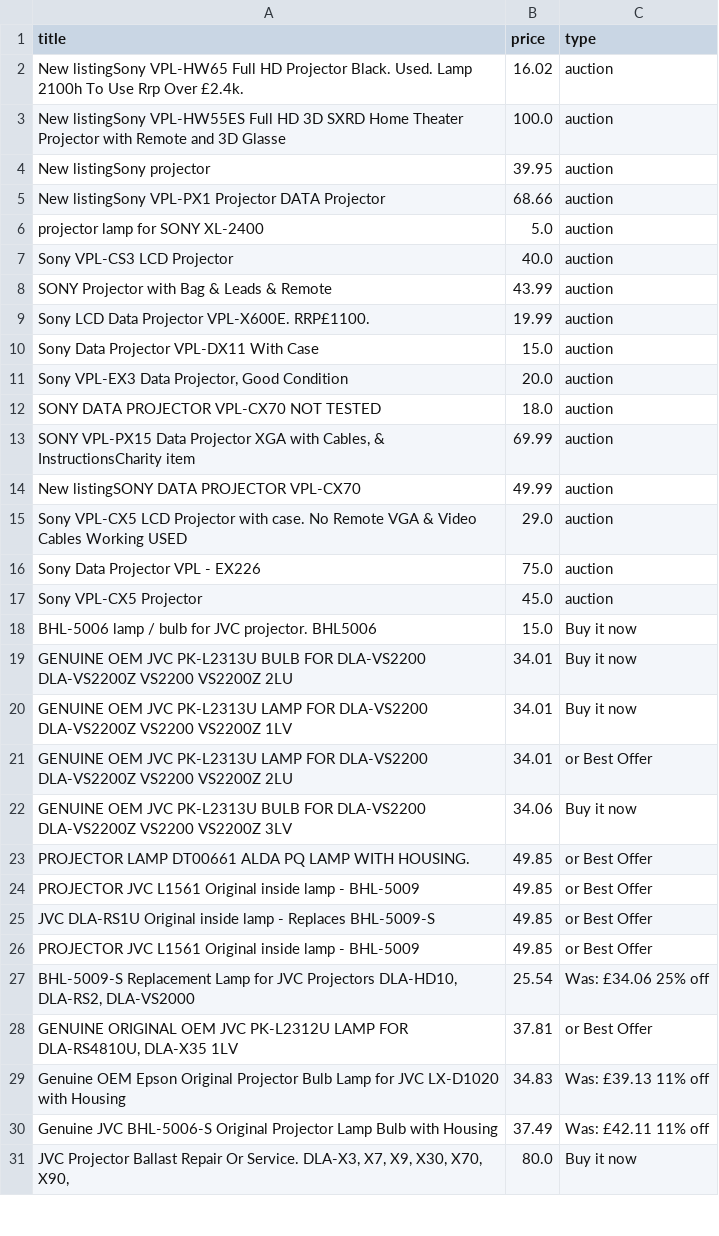
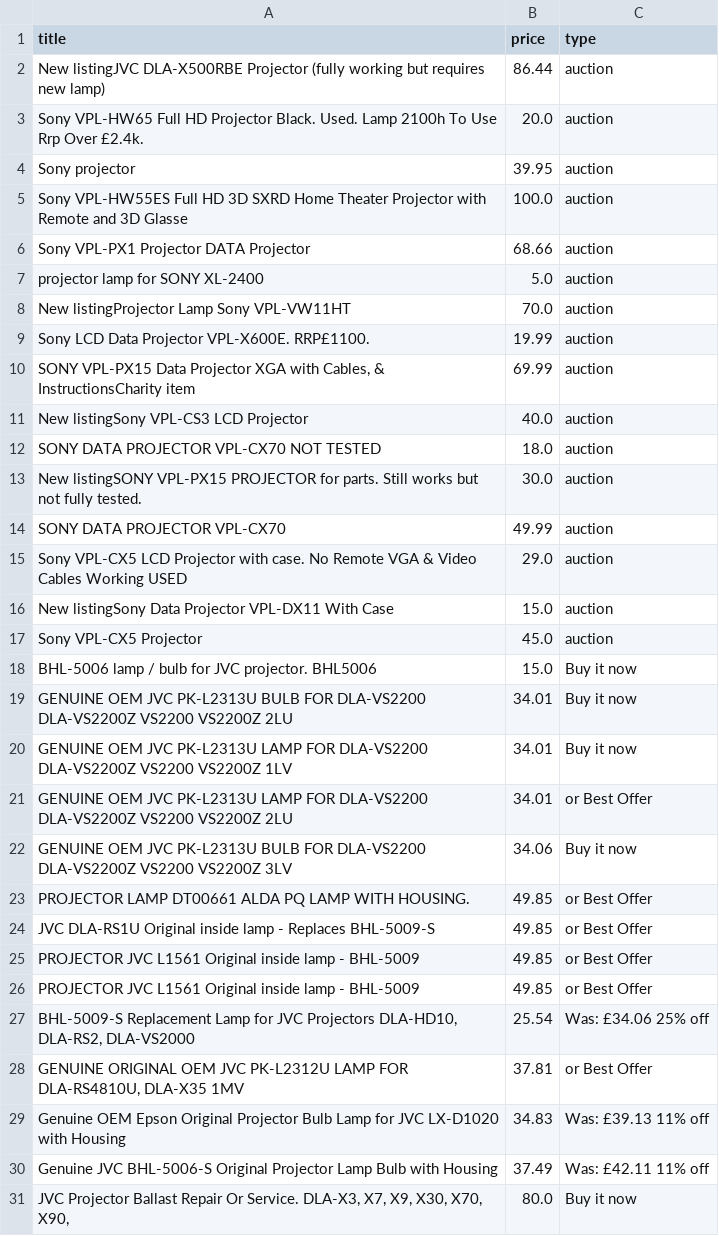
Before and after one commit to LFCottrell/Ebay_JVC, a CSV file: old_df.csv, drawn as a sheet; only a part is shown; the diff covers the shown part only.

```diff
--- a/old_df.csv
+++ b/old_df.csv
@@ -1,17 +1,17 @@
 title,price,type
-New listingSony VPL-HW65 Full HD Projector Black. Used. Lamp 2100h To Use Rrp Over £2.4k.,16.02,auction
-New listingSony VPL-HW55ES Full HD 3D SXRD Home Theater Projector with Remote and 3D Glasse,100.0,auction
-New listingSony projector ,39.95,auction
-New listingSony VPL-PX1 Projector DATA Projector,68.66,auction
+New listingJVC DLA-X500RBE Projector (fully working but requires new lamp),86.44,auction
+Sony VPL-HW65 Full HD Projector Black. Used. Lamp 2100h To Use Rrp Over £2.4k.,20.0,auction
+Sony projector ,39.95,auction
+Sony VPL-HW55ES Full HD 3D SXRD Home Theater Projector with Remote and 3D Glasse,100.0,auction
+Sony VPL-PX1 Projector DATA Projector,68.66,auction
 projector lamp for SONY XL-2400,5.0,auction
-Sony VPL-CS3 LCD Projector,40.0,auction
-SONY Projector with Bag & Leads & Remote,43.99,auction
+New listingProjector Lamp Sony VPL-VW11HT,70.0,auction
 Sony LCD Data Projector VPL-X600E. RRP£1100. ,19.99,auction
-Sony Data Projector VPL-DX11 With Case,15.0,auction
-"Sony VPL-EX3 Data Projector, Good Condition",20.0,auction
+"SONY VPL-PX15 Data Projector XGA with Cables, & InstructionsCharity item",69.99,auction
+New listingSony VPL-CS3 LCD Projector,40.0,auction
 SONY DATA PROJECTOR VPL-CX70 NOT TESTED,18.0,auction
-"SONY VPL-PX15 Data Projector XGA with Cables, & InstructionsCharity item",69.99,auction
-New listingSONY DATA PROJECTOR VPL-CX70,49.99,auction
+New listingSONY VPL-PX15 PROJECTOR for parts. Still works but not fully tested.,30.0,auction
+SONY DATA PROJECTOR VPL-CX70,49.99,auction
 Sony VPL-CX5 LCD Projector with case. No Remote VGA & Video Cables Working USED,29.0,auction
-Sony Data Projector VPL - EX226,75.0,auction
+New listingSony Data Projector VPL-DX11 With Case,15.0,auction
 Sony VPL-CX5 Projector,45.0,auction
@@ -23,7 +23,7 @@ GENUINE OEM JVC PK-L2313U BULB FOR DLA-VS2200 DLA-VS2200Z VS2200 VS2200Z 3LV,34.
 PROJECTOR LAMP DT00661 ALDA PQ LAMP WITH HOUSING.,49.85,or Best Offer
-PROJECTOR JVC L1561 Original inside lamp - BHL-5009,49.85,or Best Offer
 JVC DLA-RS1U Original inside lamp - Replaces BHL-5009-S,49.85,or Best Offer
 PROJECTOR JVC L1561 Original inside lamp - BHL-5009,49.85,or Best Offer
+PROJECTOR JVC L1561 Original inside lamp - BHL-5009,49.85,or Best Offer
 "BHL-5009-S Replacement Lamp for JVC Projectors DLA-HD10, DLA-RS2, DLA-VS2000",25.54,Was: £34.06  25% off
-"GENUINE ORIGINAL OEM JVC PK-L2312U LAMP FOR DLA-RS4810U, DLA-X35 1LV",37.81,or Best Offer
+"GENUINE ORIGINAL OEM JVC PK-L2312U LAMP FOR DLA-RS4810U, DLA-X35 1MV",37.81,or Best Offer
 Genuine OEM Epson Original Projector Bulb Lamp for JVC LX-D1020 with Housing,34.83,Was: £39.13  11% off
```
Also changed, not shown: 2 added rows, 3 removed rows, 14 moved rows and 1 edited cell elsewhere in this file, new_df.csv, output_auction.csv, 1 other file.
